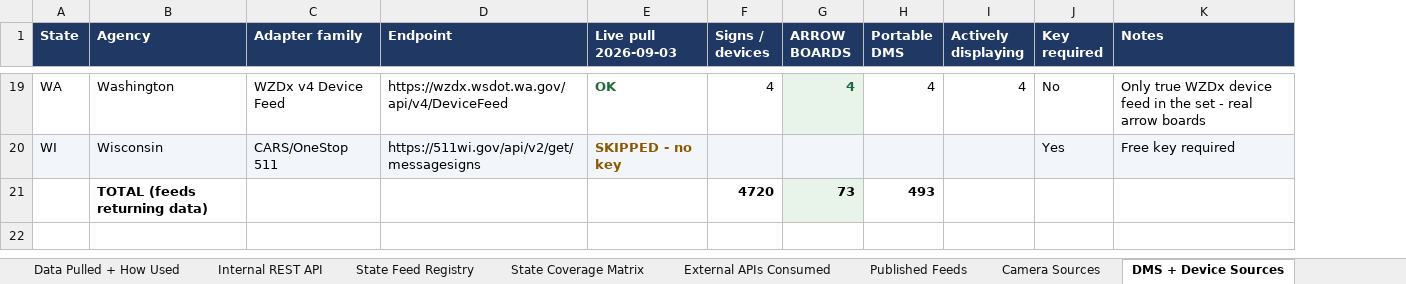
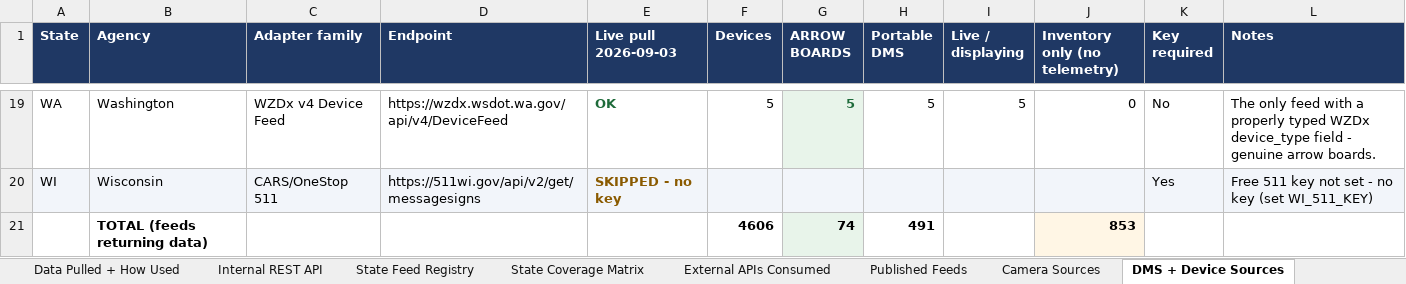
Before and after one commit to DOTNETTMiller/traffic-dashboard-backend, an Excel workbook: docs/Corridor_Communicator_API_Inventory.xlsx, sheet DMS + Device Sources, drawn as a sheet; only a part is shown, gaps mark what is left out; values as stored, in another font and other column widths than the file's, no borders; removed rows and columns are numbered as before the commit, all else as after; the diff covers the shown part only; the diff names each change by its address in the sheet, - before the commit and + after, or states it on an @@ line.

```diff
--- a/docs/Corridor_Communicator_API_Inventory.xlsx (sheet DMS + Device Sources)
+++ b/docs/Corridor_Communicator_API_Inventory.xlsx (sheet DMS + Device Sources)
+column J (Inventory only (no telemetry)), row 19: 0
-F1: Signs / devices
+F1: Devices
-I1: Actively displaying
+I1: Live / displaying
-F19 (Devices): 4
+F19 (Devices): 5
-G19 (ARROW BOARDS): 4
+G19 (ARROW BOARDS): 5
-H19 (Portable DMS): 4
+H19 (Portable DMS): 5
-I19 (Live / displaying): 4
+I19 (Live / displaying): 5
-L19 (Notes): Only true WZDx device feed in the set - real arrow boards
+L19 (Notes): The only feed with a properly typed WZDx device_type field - genuine arrow boards.
-L20 (Notes): Free key required
+L20 (Notes): Free 511 key not set - no key (set WI_511_KEY)
-row 21:  | TOTAL (feeds returning data) |  |  |  | 4720 | 73 | 493
+row 21:  | TOTAL (feeds returning data) |  |  |  | 4606 | 74 | 491 |  | 853
```
Also changed, not shown: 28 edited cells elsewhere in this sheet, sheet Validation Logic, sheet Summary, 2 other files.
